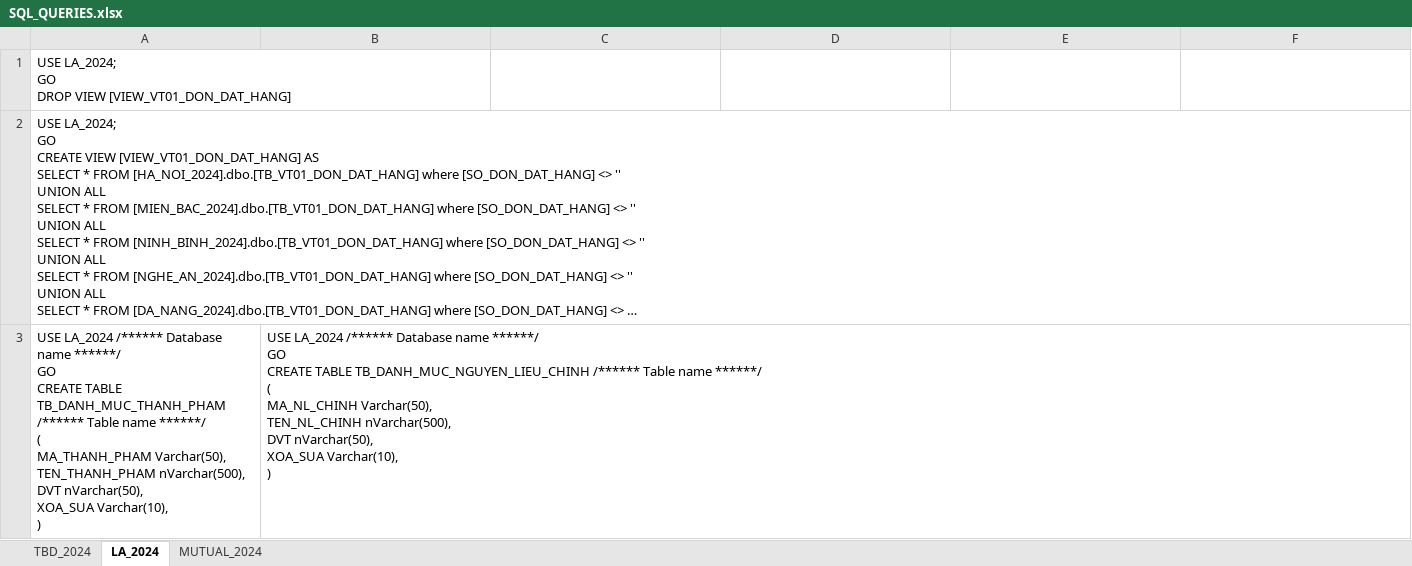
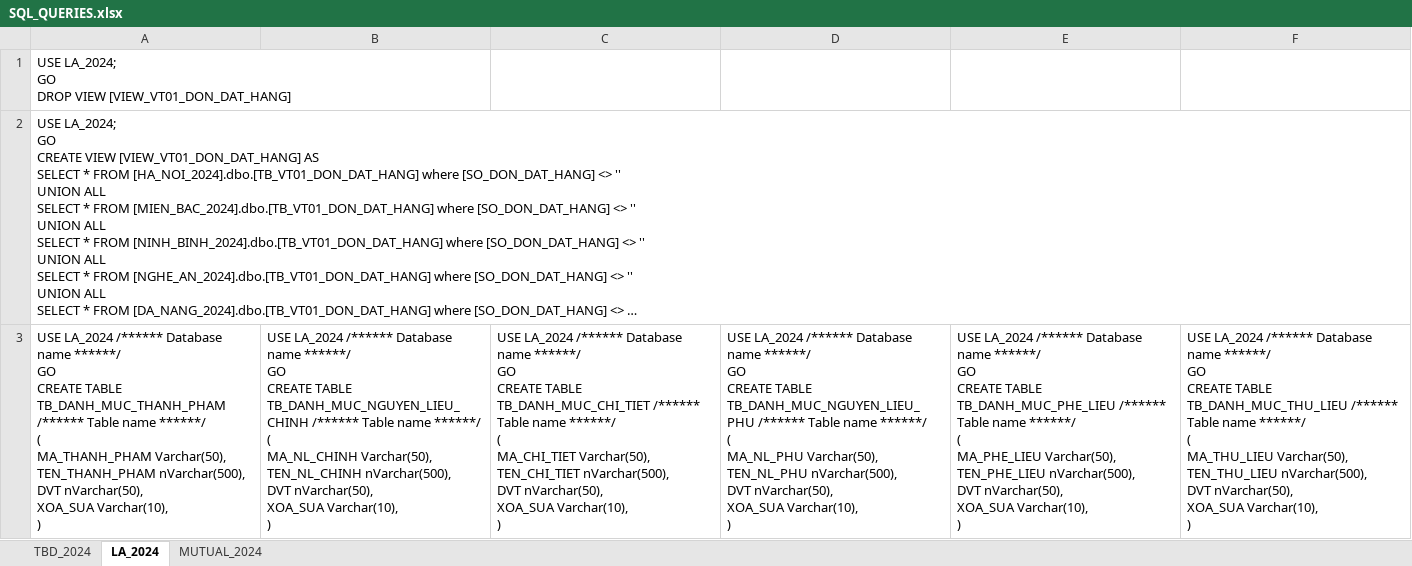
Before and after one commit to NGUYEN-LONG-BS/VBA_MINI_PROJECTS, an Excel workbook: VB06_BULK_IMPORTING_SQL_SERVER/SQL_QUERIES.xlsx, sheet LA_2024, drawn as a sheet; only a part is shown; long unchanged cells end in …; values as stored, in another font and other column widths than the file's, no borders; ↵ is a line break in a cell; the diff covers the shown part only; the diff names each change by its address in the sheet, - before the commit and + after, or states it on an @@ line.

```diff
--- a/VB06_BULK_IMPORTING_SQL_SERVER/SQL_QUERIES.xlsx (sheet LA_2024)
+++ b/VB06_BULK_IMPORTING_SQL_SERVER/SQL_QUERIES.xlsx (sheet LA_2024)
-C3: (empty)
+C3: USE LA_2024 /****** Database name ******/ ↵ GO ↵ CREATE TABLE TB_DANH_MUC_CHI_TIET /****** Table name ******/ ↵ ( ↵ MA_CHI_TIET Varchar(50), ↵ TEN_CHI_TIET nVarchar(500), ↵ DVT nVarchar(50), ↵ XOA_SUA Varchar(10), ↵ )
-D3: (empty)
+D3: USE LA_2024 /****** Database name ******/ ↵ GO ↵ CREATE TABLE TB_DANH_MUC_NGUYEN_LIEU_PHU /****** Table name ******/ ↵ ( ↵ MA_NL_PHU Varchar(50), ↵ TEN_NL_PHU nVarchar(500), ↵ DVT nVarchar(50), ↵ XOA_SUA Varchar(10), ↵ )
-E3: (empty)
+E3: USE LA_2024 /****** Database name ******/ ↵ GO ↵ CREATE TABLE TB_DANH_MUC_PHE_LIEU /****** Table name ******/ ↵ ( ↵ MA_PHE_LIEU Varchar(50), ↵ TEN_PHE_LIEU nVarchar(500), ↵ DVT nVarchar(50), ↵ XOA_SUA Varchar(10), ↵ )
-F3: (empty)
+F3: USE LA_2024 /****** Database name ******/ ↵ GO ↵ CREATE TABLE TB_DANH_MUC_THU_LIEU /****** Table name ******/ ↵ ( ↵ MA_THU_LIEU Varchar(50), ↵ TEN_THU_LIEU nVarchar(500), ↵ DVT nVarchar(50), ↵ XOA_SUA Varchar(10), ↵ )
```
Also changed, not shown: 1 added row elsewhere in this sheet, 21 other files.
